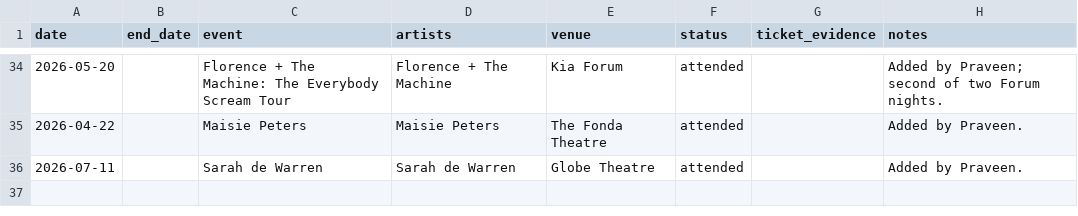
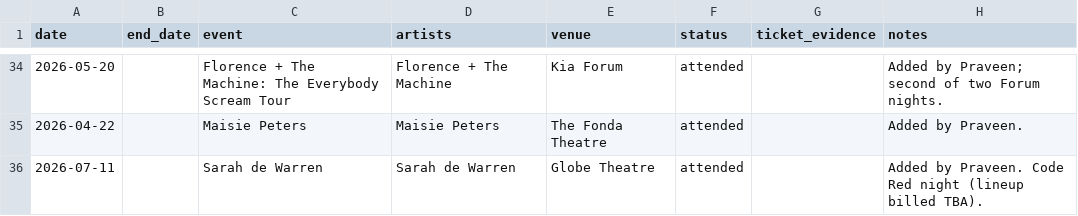
Before and after one commit to Michael-on-the-Microphone/Michael-on-the-Microphone, a CSV file: data/shows.csv, drawn as a sheet; only a part is shown, gaps mark what is left out.

```diff
--- a/data/shows.csv
+++ b/data/shows.csv
@@ -35,2 +35,2 @@ date,end_date,event,artists,venue,status,ticket_evidence,notes
 2026-04-22,,Maisie Peters,Maisie Peters,The Fonda Theatre,attended,,Added by Praveen.
-2026-07-11,,Sarah de Warren,Sarah de Warren,Globe Theatre,attended,,Added by Praveen.
+2026-07-11,,Sarah de Warren,Sarah de Warren,Globe Theatre,attended,,Added by Praveen. Code Red night (lineup billed TBA).
```
Also changed, not shown: 3 other files.
